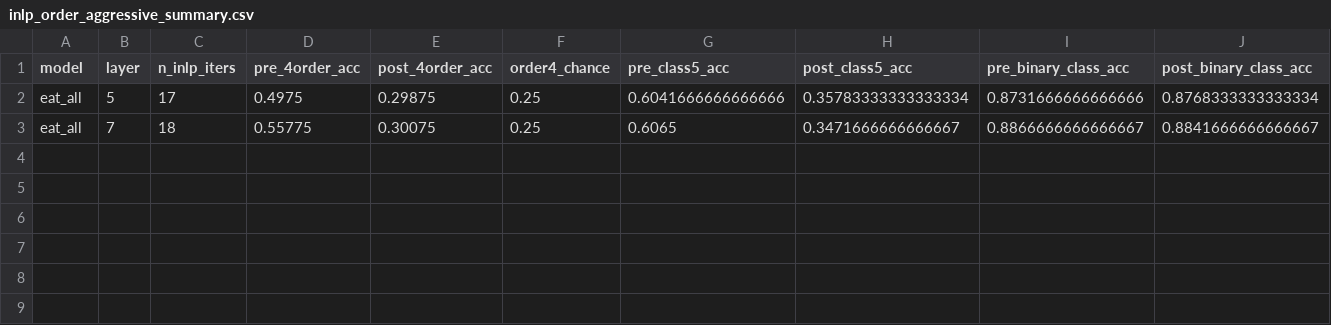
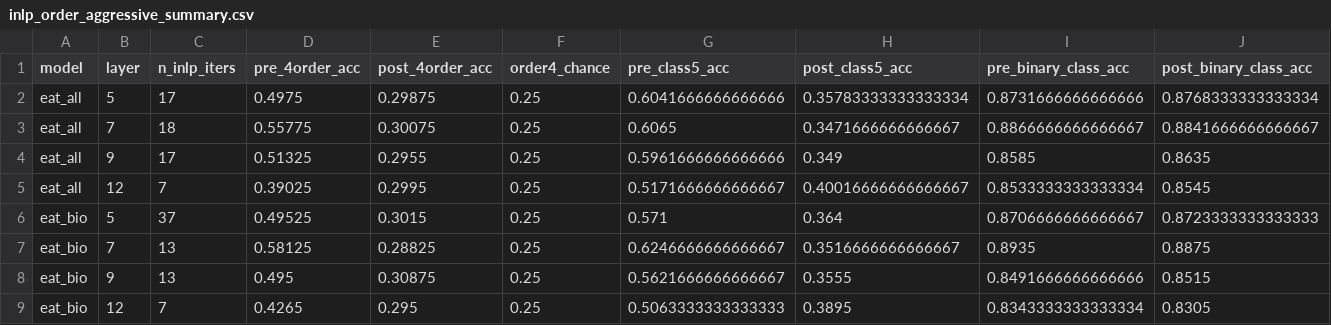
Before and after one commit to eharris128/bioacoustic-encoder-geometry, a CSV file: artifacts/comparisons/naturelm_by_order_p100_m200_n200_20260427T222756Z/nway_eat_all4/inlp_order_aggressive/inlp_order_aggressive_summary.csv, drawn as a sheet; only a part is shown; rows hold the shown columns only; the diff names each change by its address in the sheet, - before the commit and + after, or states it on an @@ line.

```diff
--- a/artifacts/comparisons/naturelm_by_order_p100_m200_n200_20260427T222756Z/nway_eat_all4/inlp_order_aggressive/inlp_order_aggressive_summary.csv
+++ b/artifacts/comparisons/naturelm_by_order_p100_m200_n200_20260427T222756Z/nway_eat_all4/inlp_order_aggressive/inlp_order_aggressive_summary.csv
+row 4: eat_all | 9 | 17 | 0.51325 | 0.2955 | 0.25 | 0.5961666666666666 | 0.349 | 0.8585 | 0.8635
+row 5: eat_all | 12 | 7 | 0.39025 | 0.2995 | 0.25 | 0.5171666666666667 | 0.40016666666666667 | 0.8533333333333334 | 0.8545
+row 6: eat_bio | 5 | 37 | 0.49525 | 0.3015 | 0.25 | 0.571 | 0.364 | 0.8706666666666667 | 0.8723333333333333
+row 7: eat_bio | 7 | 13 | 0.58125 | 0.28825 | 0.25 | 0.6246666666666667 | 0.3516666666666667 | 0.8935 | 0.8875
+row 8: eat_bio | 9 | 13 | 0.495 | 0.30875 | 0.25 | 0.5621666666666667 | 0.3555 | 0.8491666666666666 | 0.8515
+row 9: eat_bio | 12 | 7 | 0.4265 | 0.295 | 0.25 | 0.5063333333333333 | 0.3895 | 0.8343333333333334 | 0.8305
```
Also changed, not shown: artifacts/comparisons/naturelm_by_order_p100_m200_n200_20260427T222756Z/nway_eat_all4/inlp_order_aggressive/inlp_order_aggressive_iters.csv, artifacts/comparisons/naturelm_by_order_p100_m200_n200_20260427T222756Z/nway_eat_all4/round_b/round_b_inlp_iters.csv, 2 other files.
